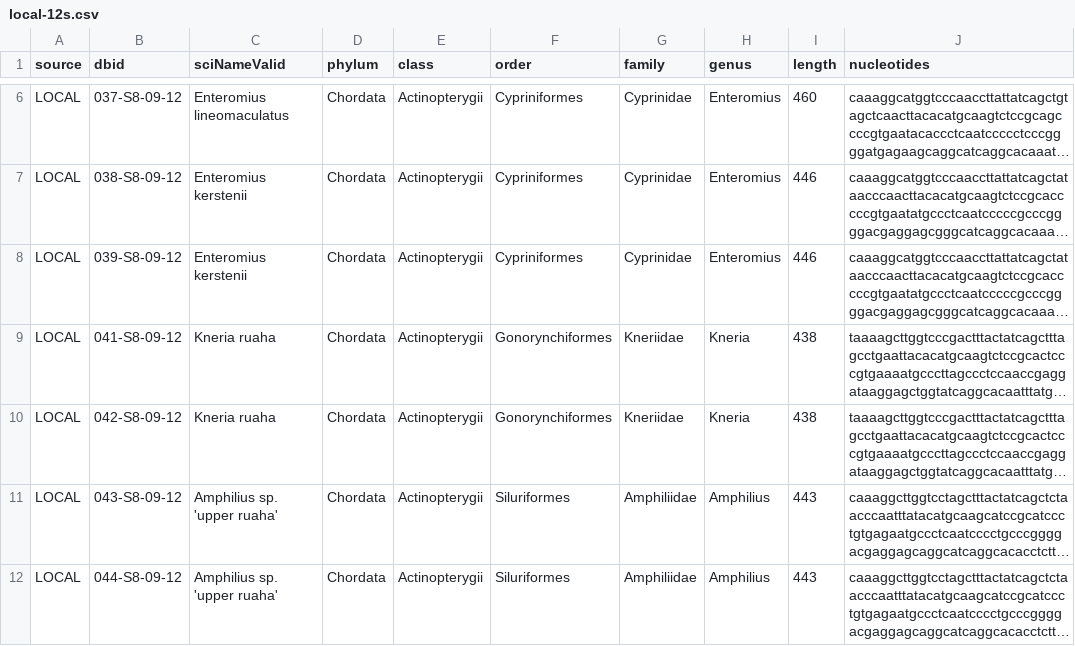
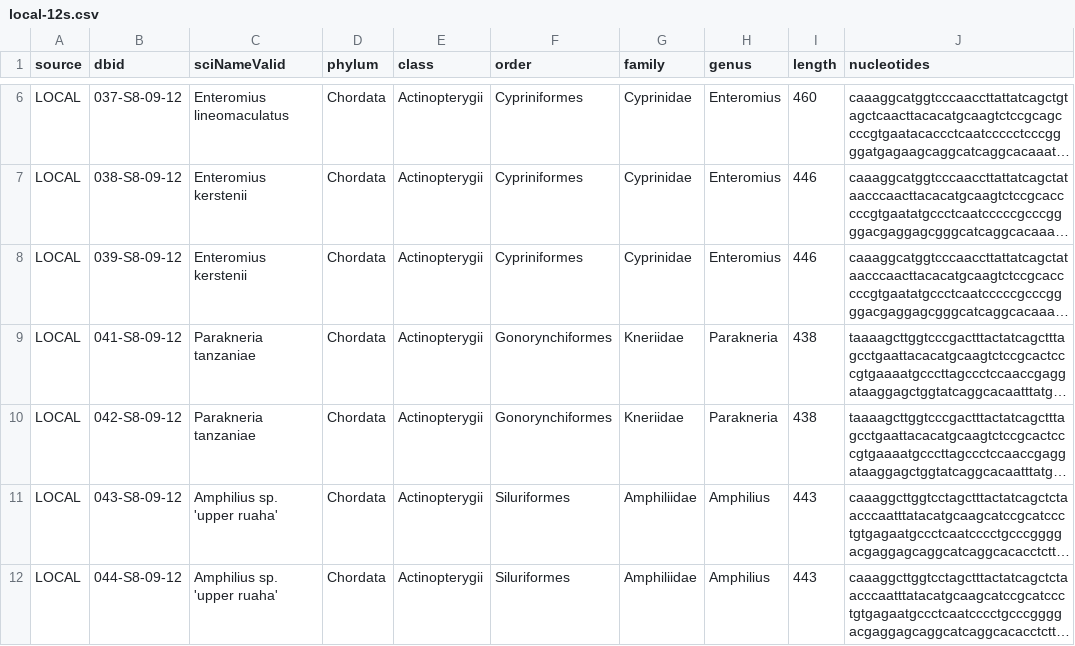
Before and after one commit to genner-lab/rufiji-kilombero-biodiversity, a CSV file: assets/local-12s.csv, drawn as a sheet; only a part is shown, gaps mark what is left out; long unchanged cells end in …; the diff covers the shown part only; the diff names each change by its address in the sheet, - before the commit and + after, or states it on an @@ line.

```diff
--- a/assets/local-12s.csv
+++ b/assets/local-12s.csv
-C9:C10 (sciNameValid): Kneria ruaha
+C9:C10 (sciNameValid): Parakneria tanzaniae
-H9:H10 (genus): Kneria
+H9:H10 (genus): Parakneria
```
Also changed, not shown: 9 added rows and 5 removed rows elsewhere in this file, 3 other files.
